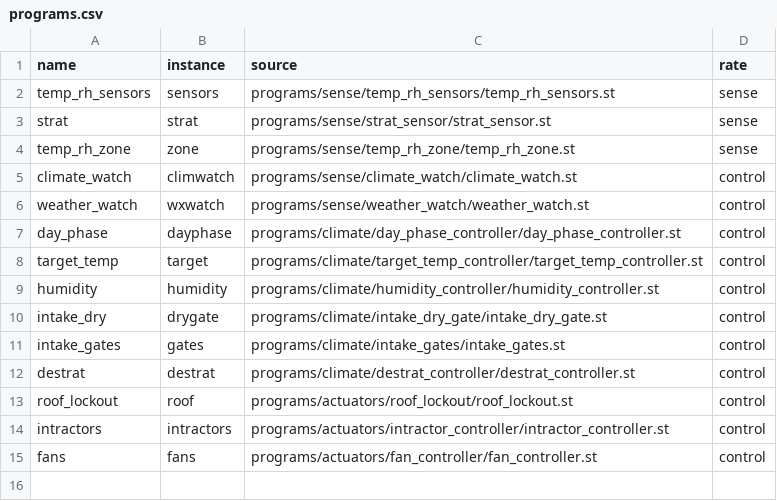
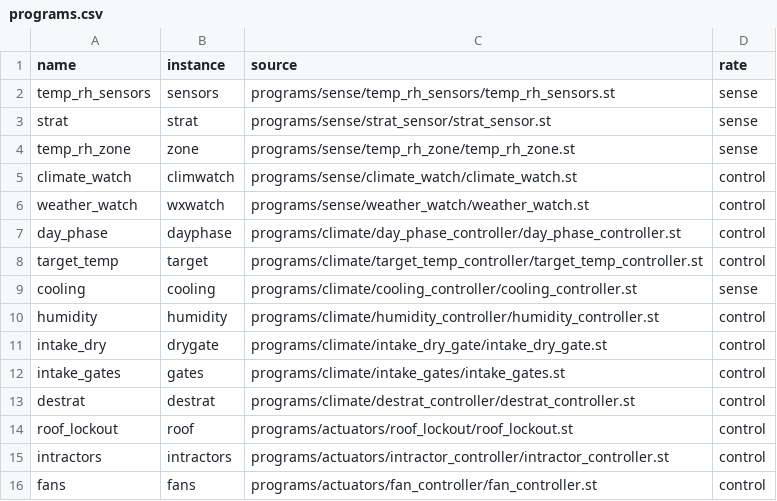
Before and after one commit to pstch/botanik2, a CSV file: src/sites/gh_mlb41/tables/programs.csv, drawn as a sheet.

```diff
--- a/src/sites/gh_mlb41/tables/programs.csv
+++ b/src/sites/gh_mlb41/tables/programs.csv
@@ -8,2 +8,3 @@ day_phase      ,dayphase  ,programs/climate/day_phase_controller/day_phase_contr
 target_temp    ,target    ,programs/climate/target_temp_controller/target_temp_controller.st,control
+cooling        ,cooling   ,programs/climate/cooling_controller/cooling_controller.st,sense
 humidity       ,humidity  ,programs/climate/humidity_controller/humidity_controller.st,control
```
Also changed, not shown: src/sites/gh_mlb41/generated/VARIABLES.csv, 18 other files.
